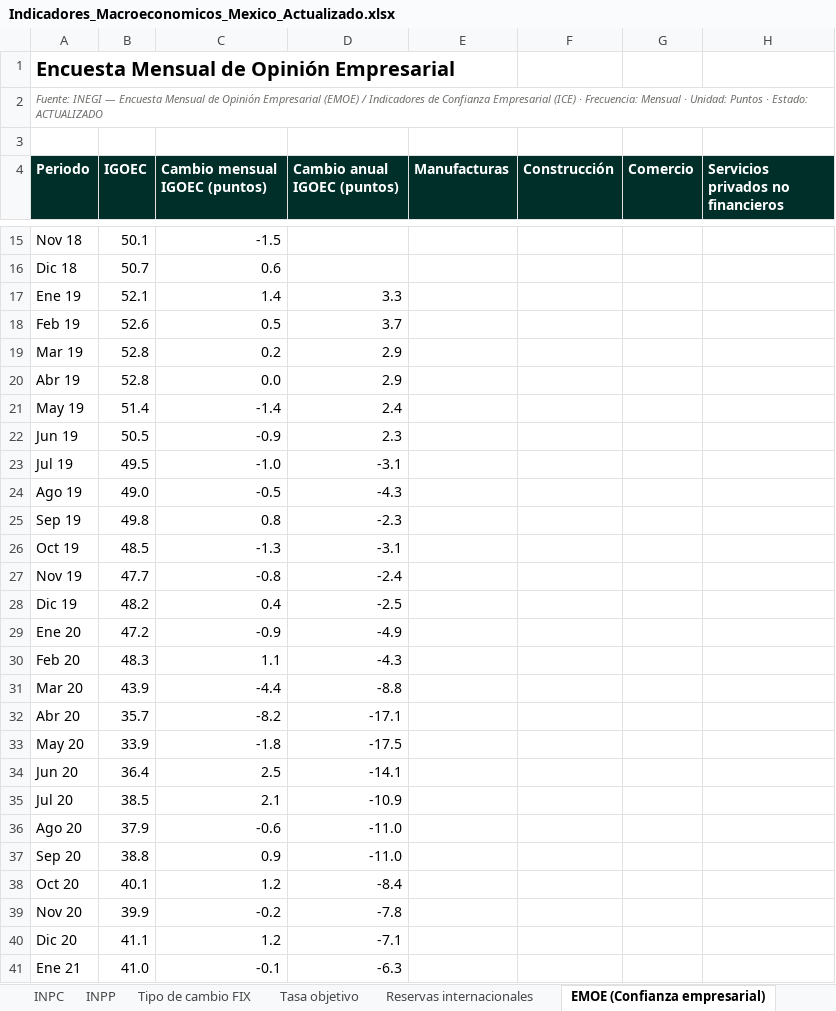
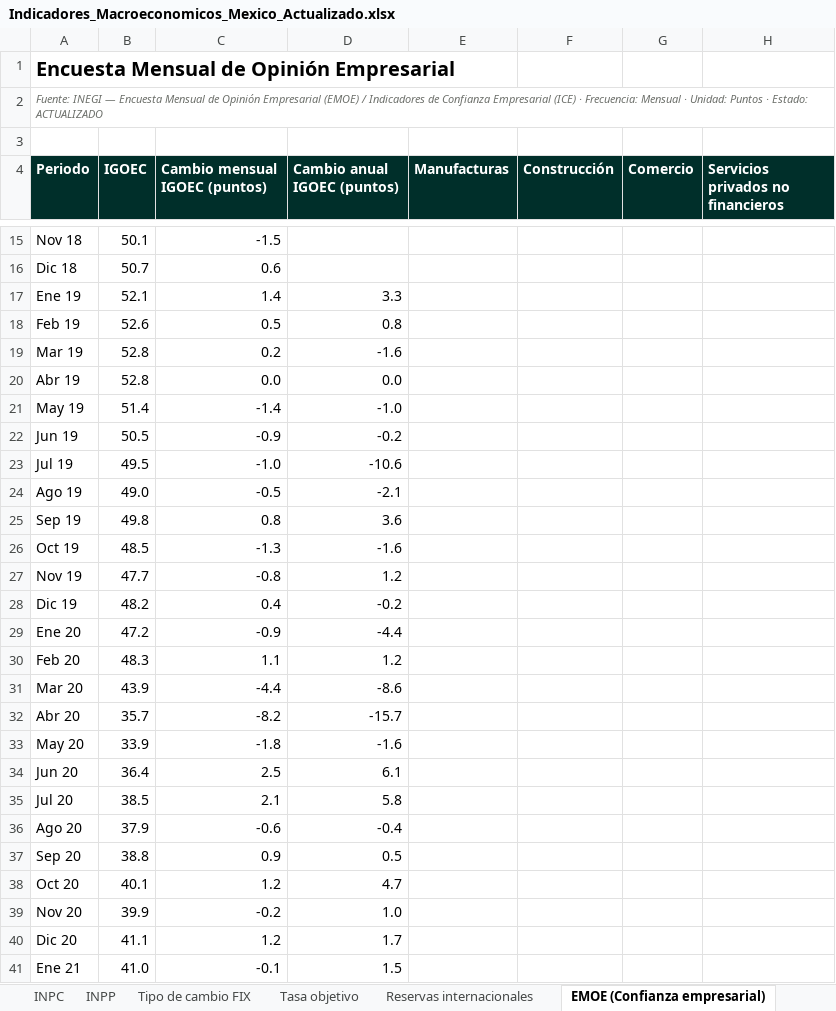
Before and after one commit to luisbuendiag/Indicadores_macroeconomicos_Mex, an Excel workbook: downloads/Indicadores_Macroeconomicos_Mexico_Actualizado.xlsx, sheet EMOE (Confianza empresarial), drawn as a sheet; only a part is shown, gaps mark what is left out; values as stored, in another font and other column widths than the file's, no borders; the diff covers the shown part only; the diff names each change by its address in the sheet, - before the commit and + after, or states it on an @@ line.

```diff
--- a/downloads/Indicadores_Macroeconomicos_Mexico_Actualizado.xlsx (sheet EMOE (Confianza empresarial))
+++ b/downloads/Indicadores_Macroeconomicos_Mexico_Actualizado.xlsx (sheet EMOE (Confianza empresarial))
-D18 (Cambio anual IGOEC (puntos)): 3.7
+D18 (Cambio anual IGOEC (puntos)): 0.8
-D19 (Cambio anual IGOEC (puntos)): 2.9
+D19 (Cambio anual IGOEC (puntos)): -1.6
-D20 (Cambio anual IGOEC (puntos)): 2.9
+D20 (Cambio anual IGOEC (puntos)): 0.0
-D21 (Cambio anual IGOEC (puntos)): 2.4
+D21 (Cambio anual IGOEC (puntos)): -1.0
-D22 (Cambio anual IGOEC (puntos)): 2.3
+D22 (Cambio anual IGOEC (puntos)): -0.2
-D23 (Cambio anual IGOEC (puntos)): -3.1
+D23 (Cambio anual IGOEC (puntos)): -10.6
-D24 (Cambio anual IGOEC (puntos)): -4.3
+D24 (Cambio anual IGOEC (puntos)): -2.1
-D25 (Cambio anual IGOEC (puntos)): -2.3
+D25 (Cambio anual IGOEC (puntos)): 3.6
-D26 (Cambio anual IGOEC (puntos)): -3.1
+D26 (Cambio anual IGOEC (puntos)): -1.6
-D27 (Cambio anual IGOEC (puntos)): -2.4
+D27 (Cambio anual IGOEC (puntos)): 1.2
-D28 (Cambio anual IGOEC (puntos)): -2.5
+D28 (Cambio anual IGOEC (puntos)): -0.2
-D29 (Cambio anual IGOEC (puntos)): -4.9
+D29 (Cambio anual IGOEC (puntos)): -4.4
-D30 (Cambio anual IGOEC (puntos)): -4.3
+D30 (Cambio anual IGOEC (puntos)): 1.2
-D31 (Cambio anual IGOEC (puntos)): -8.8
+D31 (Cambio anual IGOEC (puntos)): -8.6
-D32 (Cambio anual IGOEC (puntos)): -17.1
+D32 (Cambio anual IGOEC (puntos)): -15.7
-D33 (Cambio anual IGOEC (puntos)): -17.5
+D33 (Cambio anual IGOEC (puntos)): -1.6
-D34 (Cambio anual IGOEC (puntos)): -14.1
+D34 (Cambio anual IGOEC (puntos)): 6.1
-D35 (Cambio anual IGOEC (puntos)): -10.9
+D35 (Cambio anual IGOEC (puntos)): 5.8
-D36 (Cambio anual IGOEC (puntos)): -11.0
+D36 (Cambio anual IGOEC (puntos)): -0.4
-D37 (Cambio anual IGOEC (puntos)): -11.0
+D37 (Cambio anual IGOEC (puntos)): 0.5
-D38 (Cambio anual IGOEC (puntos)): -8.4
+D38 (Cambio anual IGOEC (puntos)): 4.7
-D39 (Cambio anual IGOEC (puntos)): -7.8
+D39 (Cambio anual IGOEC (puntos)): 1.0
-D40 (Cambio anual IGOEC (puntos)): -7.1
+D40 (Cambio anual IGOEC (puntos)): 1.7
-D41 (Cambio anual IGOEC (puntos)): -6.3
+D41 (Cambio anual IGOEC (puntos)): 1.5
```
Also changed, not shown: 66 edited cells elsewhere in this sheet, sheet Control de actualizaciones, sheet Síntesis de coyuntura, sheet Metodología y fuentes, sheet Tipo de cambio FIX, sheet Tasa objetivo, sheet Reservas internacionales, downloads/indicadores/EMOE/EMOE_datos.xlsx, downloads/indicadores/IED/IED_datos.xlsx, 27 other files.
